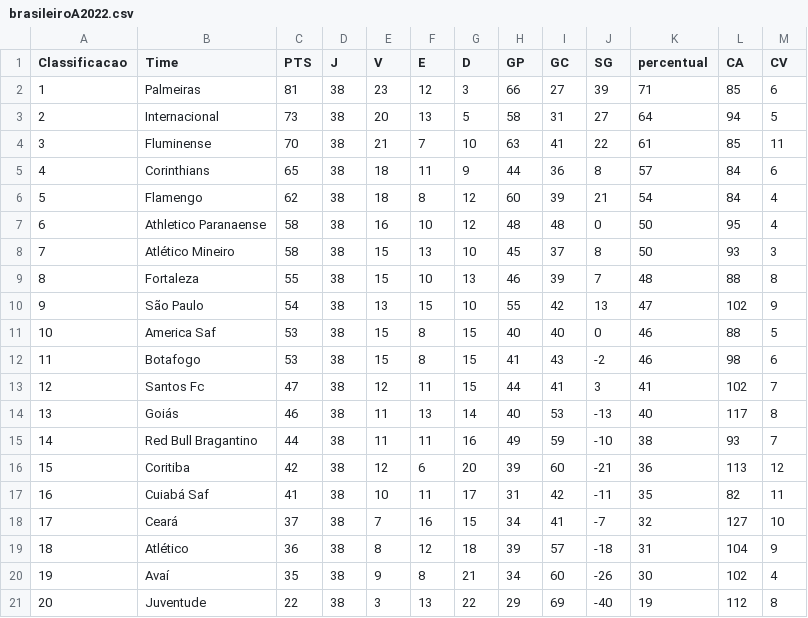
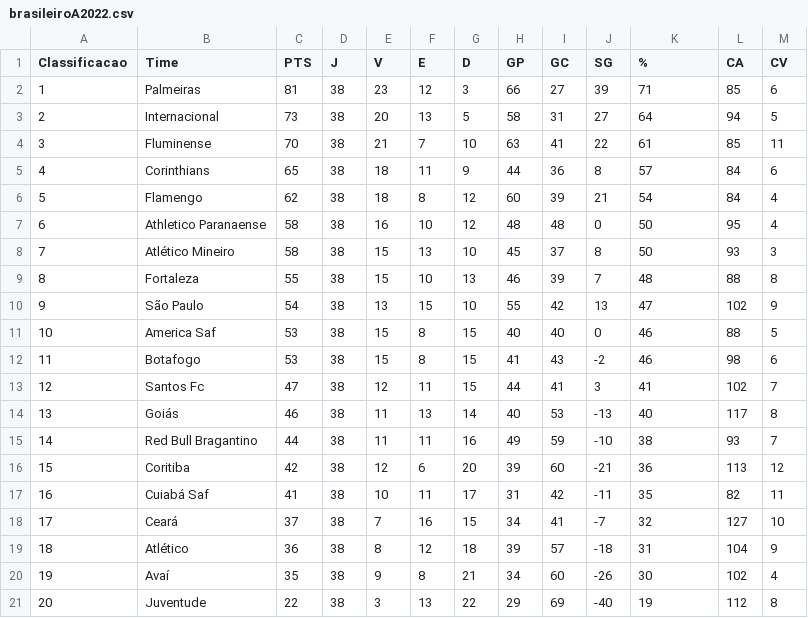
Before and after one commit to incolume-jedi/academia-jedi, a CSV file: incolume/academia_jedi/ajedi20250613_postgres_docker/data/brasileiroA2022.csv, drawn as a sheet.

```diff
--- a/incolume/academia_jedi/ajedi20250613_postgres_docker/data/brasileiroA2022.csv
+++ b/incolume/academia_jedi/ajedi20250613_postgres_docker/data/brasileiroA2022.csv
@@ -1,2 +1,2 @@
-Classificacao,Time,PTS,J,V,E,D,GP,GC,SG,percentual,CA,CV
+Classificacao,Time,PTS,J,V,E,D,GP,GC,SG,%,CA,CV
 1,Palmeiras,81,38,23,12,3,66,27,39,71,85,6
```
Also changed, not shown: 1 other file.
